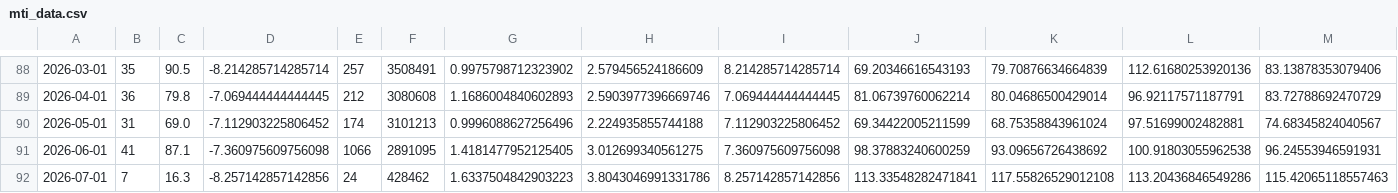
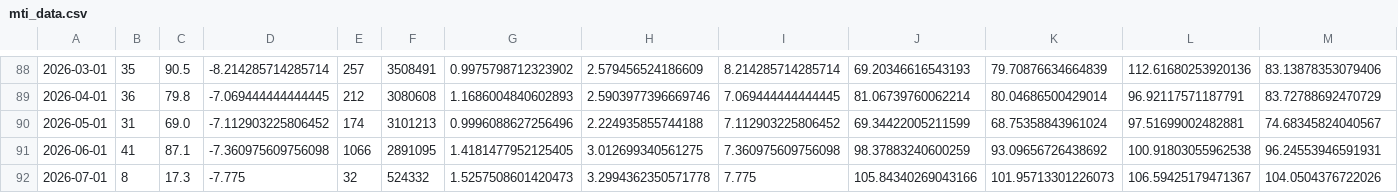
Before and after one commit to fatc4w/Maritime-Tensions-Index, a CSV file: data/mti_data.csv, drawn as a sheet; only a part is shown, gaps mark what is left out; the diff covers the shown part only; the diff names each change by its address in the sheet, - before the commit and + after, or states it on an @@ line.

```diff
--- a/data/mti_data.csv
+++ b/data/mti_data.csv
-B92: 7
+B92: 8
-C92: 16.3
+C92: 17.3
-D92: -8.257142857142856
+D92: -7.775
-E92: 24
+E92: 32
-F92: 428462
+F92: 524332
-G92: 1.6337504842903223
+G92: 1.5257508601420473
-H92: 3.8043046991331786
+H92: 3.2994362350571778
-I92: 8.257142857142856
+I92: 7.775
-J92: 113.33548282471841
+J92: 105.84340269043166
-K92: 117.55826529012108
+K92: 101.95713301226073
-L92: 113.20436846549286
+L92: 106.59425179471367
-M92: 115.42065118557463
+M92: 104.0504376722026
```
Also changed, not shown: 2 edited cells elsewhere in this file, data/daily_totals.csv, 1 other file.
